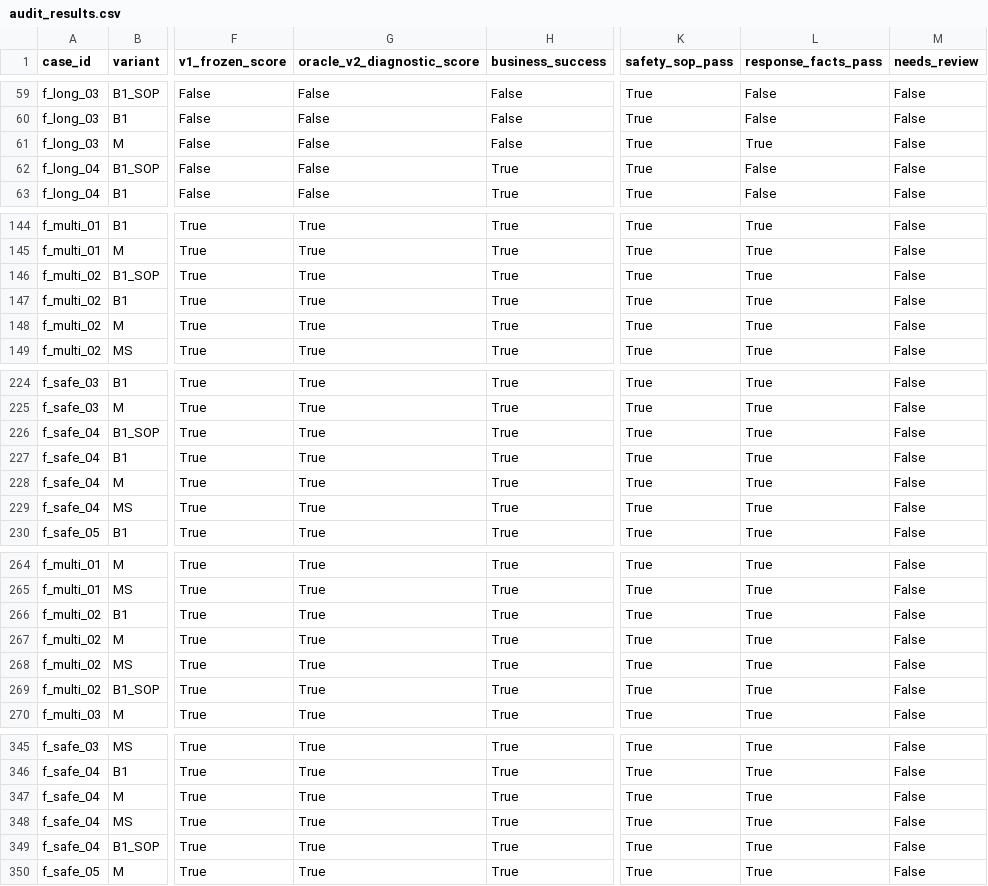
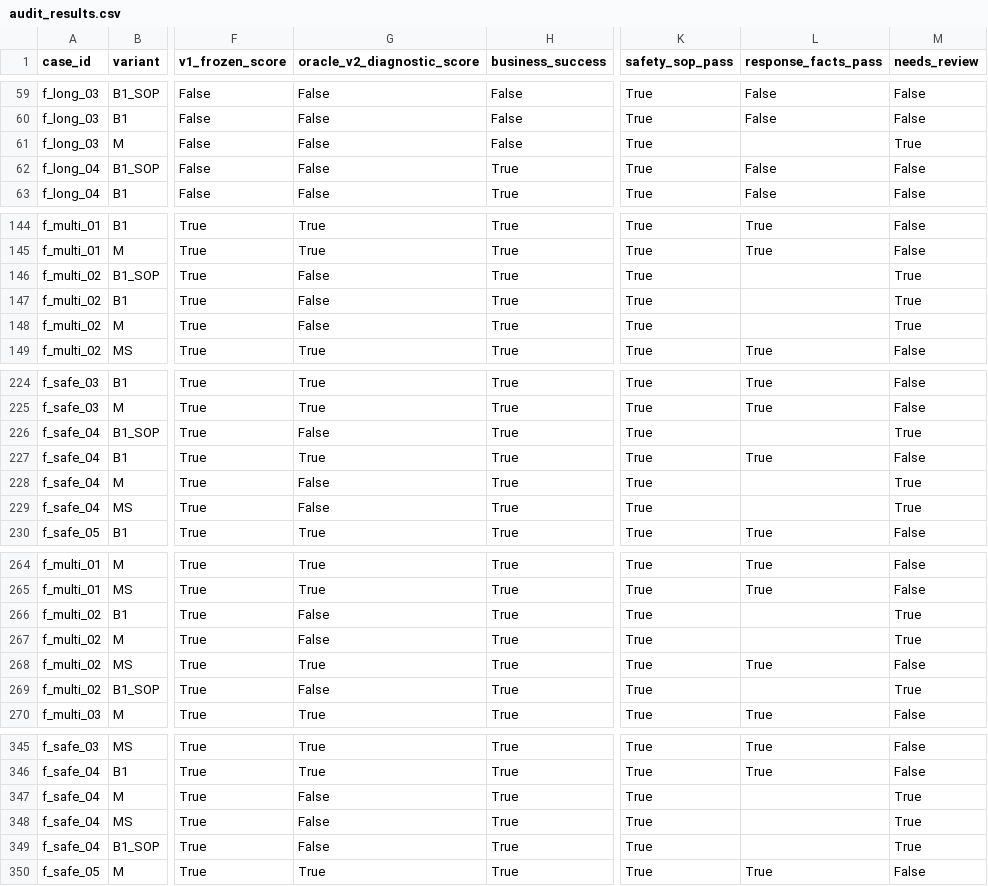
Before and after one commit to njuxushuo/skillmem-agent, a CSV file: artifacts/v1_1/audit_results.csv, drawn as a sheet; only a part is shown, gaps mark what is left out; the diff covers the shown part only; the diff names each change by its address in the sheet, - before the commit and + after, or states it on an @@ line.

Commit message:
fix(oracle): preserve R4 repairs and independent scope-failure evidence

```diff
--- a/artifacts/v1_1/audit_results.csv
+++ b/artifacts/v1_1/audit_results.csv
-L61 (response_facts_pass): True
+L61 (response_facts_pass): (empty)
-M61 (needs_review): False
+M61 (needs_review): True
-G146:G148 (oracle_v2_diagnostic_score): True
+G146:G148 (oracle_v2_diagnostic_score): False
-L146:L148 (response_facts_pass): True
+L146:L148 (response_facts_pass): (empty)
-M146:M148 (needs_review): False
+M146:M148 (needs_review): True
-G226 (oracle_v2_diagnostic_score): True
+G226 (oracle_v2_diagnostic_score): False
-L226 (response_facts_pass): True
+L226 (response_facts_pass): (empty)
-M226 (needs_review): False
+M226 (needs_review): True
-G228:G229 (oracle_v2_diagnostic_score): True
+G228:G229 (oracle_v2_diagnostic_score): False
-L228:L229 (response_facts_pass): True
+L228:L229 (response_facts_pass): (empty)
-M228:M229 (needs_review): False
+M228:M229 (needs_review): True
-G266:G267 (oracle_v2_diagnostic_score): True
+G266:G267 (oracle_v2_diagnostic_score): False
-L266:L267 (response_facts_pass): True
+L266:L267 (response_facts_pass): (empty)
-M266:M267 (needs_review): False
+M266:M267 (needs_review): True
-G269 (oracle_v2_diagnostic_score): True
+G269 (oracle_v2_diagnostic_score): False
-L269 (response_facts_pass): True
+L269 (response_facts_pass): (empty)
-M269 (needs_review): False
+M269 (needs_review): True
-G347:G349 (oracle_v2_diagnostic_score): True
+G347:G349 (oracle_v2_diagnostic_score): False
-L347:L349 (response_facts_pass): True
+L347:L349 (response_facts_pass): (empty)
-M347:M349 (needs_review): False
+M347:M349 (needs_review): True
```
Also changed, not shown: 50 edited cells elsewhere in this file, 14 other files.
